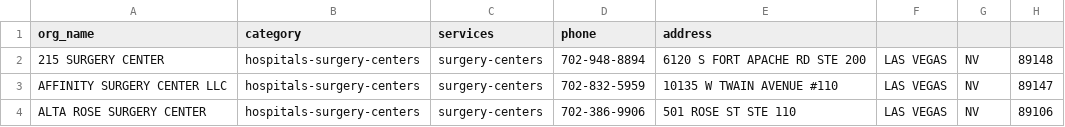
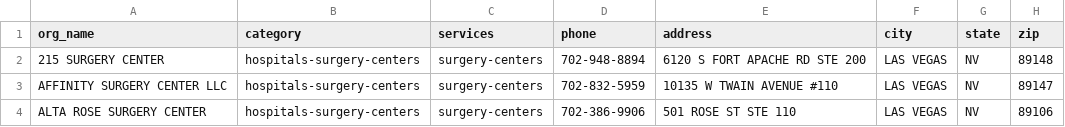
Before and after one commit to silentzco/eileen200, a CSV file: storage/import/surgery-centers.csv, drawn as a sheet; only a part is shown; the diff names each change by its address in the sheet, - before the commit and + after, or states it on an @@ line.

```diff
--- a/storage/import/surgery-centers.csv
+++ b/storage/import/surgery-centers.csv
-F1: (empty)
+F1: city
-G1: (empty)
+G1: state
-H1: (empty)
+H1: zip
```
Also changed, not shown: 3 other files.
